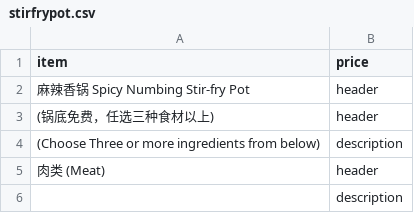
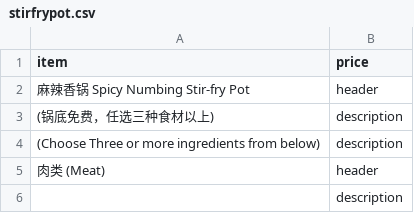
Before and after one commit to BMChenRestaurant/bmchem, a CSV file: stirfrypot.csv, drawn as a sheet; only a part is shown.

Commit message:
Update stirfrypot.csv

```diff
--- a/stirfrypot.csv
+++ b/stirfrypot.csv
@@ -2,3 +2,3 @@
 麻辣香锅 Spicy Numbing Stir-fry Pot,header
-(锅底免费，任选三种食材以上),header
+(锅底免费，任选三种食材以上),description
 (Choose Three or more ingredients from below),description
```
